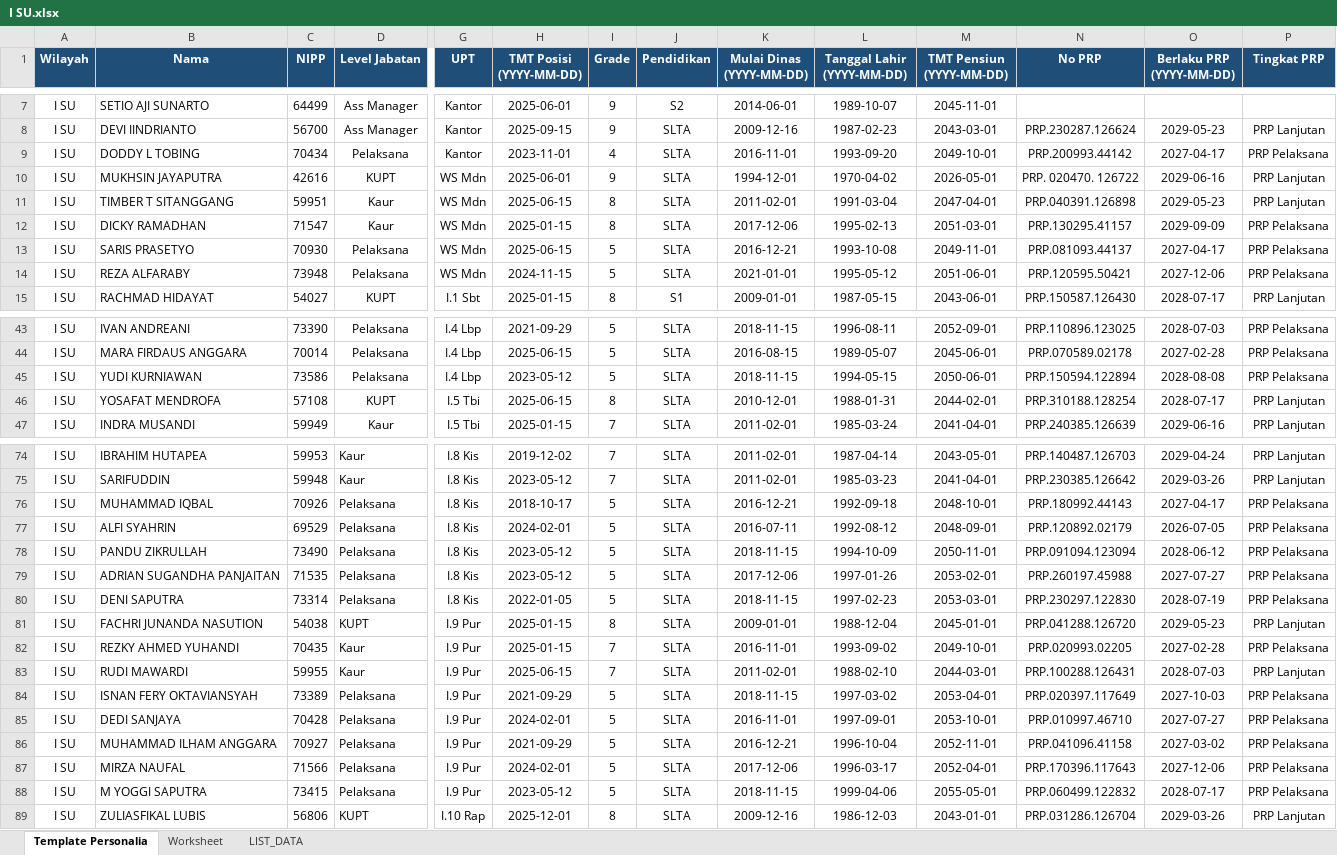
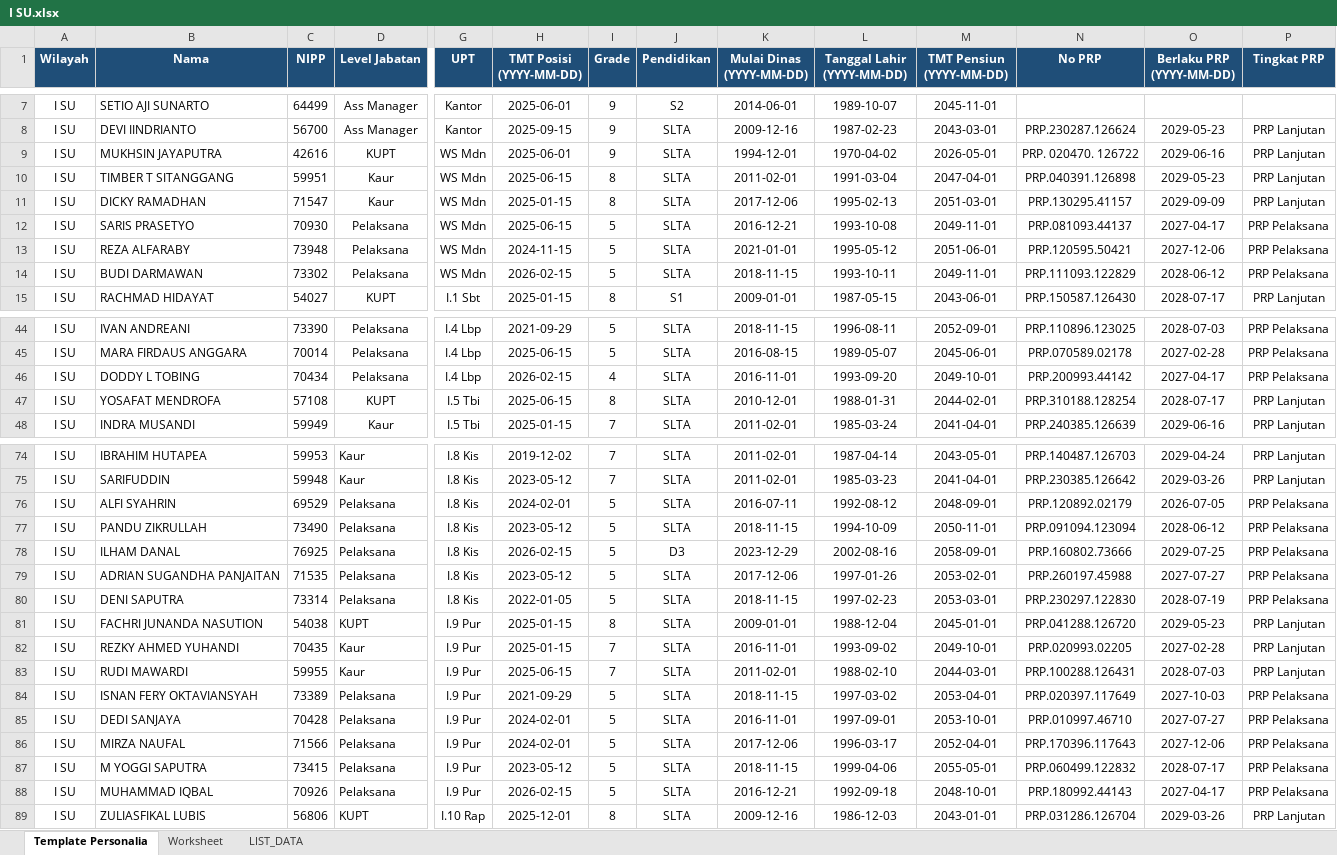
Before and after one commit to sanusizulfirmanlubis/mb52-data, an Excel workbook: data/personalia/I SU.xlsx, sheet Template Personalia, drawn as a sheet; only a part is shown, gaps mark what is left out; values as stored, in another font and other column widths than the file's, no borders; removed rows and columns are numbered as before the commit, all else as after; rows hold the shown columns only; the diff covers the shown part only; the diff names each change by its address in the sheet, - before the commit and + after, or states it on an @@ line.

Commit message:
Upload file personalia via web

```diff
--- a/data/personalia/I SU.xlsx (sheet Template Personalia)
+++ b/data/personalia/I SU.xlsx (sheet Template Personalia)
-row 9: I SU | DODDY L TOBING | 70434 | Pelaksana | Kantor | 2023-11-01 | 4 | SLTA | 2016-11-01 | 1993-09-20 | 2049-10-01 | PRP.200993.44142 | 2027-04-17 | PRP Pelaksana
-P11 (Tingkat PRP): PRP Pelaksana
+P11 (Tingkat PRP): PRP Lanjutan
+row 14: I SU | BUDI DARMAWAN | 73302 | Pelaksana | WS Mdn | 2026-02-15 | 5 | SLTA | 2018-11-15 | 1993-10-11 | 2049-11-01 | PRP.111093.122829 | 2028-06-12 | PRP Pelaksana
-B46 (Nama): YUDI KURNIAWAN
+B46 (Nama): DODDY L TOBING
-C46 (NIPP): 73586
+C46 (NIPP): 70434
-H46 (TMT Posisi (YYYY-MM-DD)): 2023-05-12
+H46 (TMT Posisi (YYYY-MM-DD)): 2026-02-15
-I46 (Grade): 5
+I46 (Grade): 4
-K46 (Mulai Dinas (YYYY-MM-DD)): 2018-11-15
+K46 (Mulai Dinas (YYYY-MM-DD)): 2016-11-01
-L46 (Tanggal Lahir (YYYY-MM-DD)): 1994-05-15
+L46 (Tanggal Lahir (YYYY-MM-DD)): 1993-09-20
-M46 (TMT Pensiun (YYYY-MM-DD)): 2050-06-01
+M46 (TMT Pensiun (YYYY-MM-DD)): 2049-10-01
-N46 (No PRP): PRP.150594.122894
+N46 (No PRP): PRP.200993.44142
-O46 (Berlaku PRP (YYYY-MM-DD)): 2028-08-08
+O46 (Berlaku PRP (YYYY-MM-DD)): 2027-04-17
-row 76: I SU | MUHAMMAD IQBAL | 70926 | Pelaksana | I.8 Kis | 2018-10-17 | 5 | SLTA | 2016-12-21 | 1992-09-18 | 2048-10-01 | PRP.180992.44143 | 2027-04-17 | PRP Pelaksana
+row 78: I SU | ILHAM DANAL | 76925 | Pelaksana | I.8 Kis | 2026-02-15 | 5 | D3 | 2023-12-29 | 2002-08-16 | 2058-09-01 | PRP.160802.73666 | 2029-07-25 | PRP Pelaksana
-P82 (Tingkat PRP): PRP Pelaksana
+P82 (Tingkat PRP): PRP Lanjutan
-row 86: I SU | MUHAMMAD ILHAM ANGGARA | 70927 | Pelaksana | I.9 Pur | 2021-09-29 | 5 | SLTA | 2016-12-21 | 1996-10-04 | 2052-11-01 | PRP.041096.41158 | 2027-03-02 | PRP Pelaksana
+row 88: I SU | MUHAMMAD IQBAL | 70926 | Pelaksana | I.9 Pur | 2026-02-15 | 5 | SLTA | 2016-12-21 | 1992-09-18 | 2048-10-01 | PRP.180992.44143 | 2027-04-17 | PRP Pelaksana
```
Also changed, not shown: 3 added rows, 3 removed rows and 44 edited cells elsewhere in this sheet, sheet Worksheet, formulas that keep their value.
